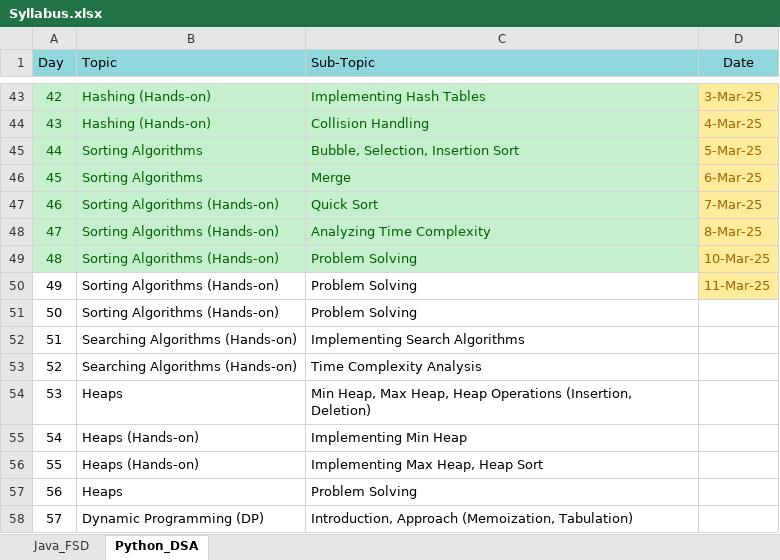
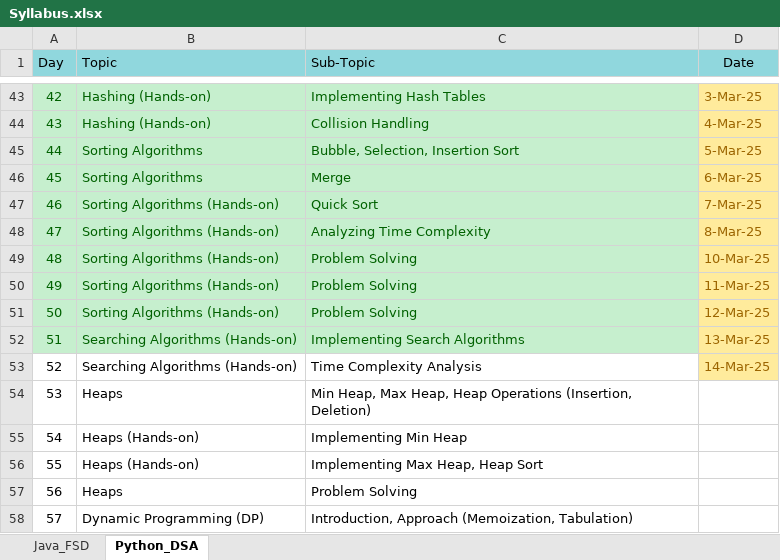
Before and after one commit to fresher2coder/mru-java-fsd, an Excel workbook: Syllabus.xlsx, sheet Python_DSA, drawn as a sheet; only a part is shown, gaps mark what is left out; values as stored, in another font and other column widths than the file's, no borders; the diff names each change by its address in the sheet, - before the commit and + after, or states it on an @@ line.

```diff
--- a/Syllabus.xlsx (sheet Python_DSA)
+++ b/Syllabus.xlsx (sheet Python_DSA)
@@ A50:C52 fill: none → #C6EFCE, text colour: black → #006100 @@
-D51 (Date): (empty)
+D51 (Date): 12-Mar-25
-D51:D53 fill: none
+D51:D53 fill: #FFEB9C
-D52 (Date): (empty)
+D52 (Date): 13-Mar-25
-D53 (Date): (empty)
+D53 (Date): 14-Mar-25
```
Also changed, not shown: sheet Java_FSD, 14 other files.
